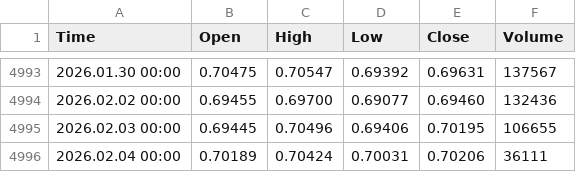
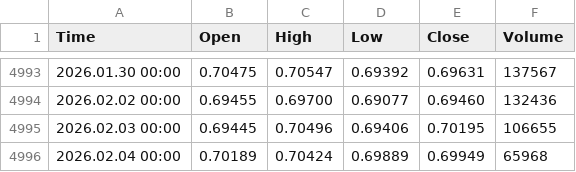
Before and after one commit to tohaitrieu/market-history, a CSV file: data/forex/AUDUSD/AUDUSD-D1.csv, drawn as a sheet; only a part is shown, gaps mark what is left out.

```diff
--- a/data/forex/AUDUSD/AUDUSD-D1.csv
+++ b/data/forex/AUDUSD/AUDUSD-D1.csv
@@ -4995,2 +4995,2 @@ Time,Open,High,Low,Close,Volume
 2026.02.03 00:00,0.69445,0.70496,0.69406,0.70195,106655
-2026.02.04 00:00,0.70189,0.70424,0.70031,0.70206,36111
+2026.02.04 00:00,0.70189,0.70424,0.69889,0.69949,65968
```
Also changed, not shown: data/commodities/GOLD/GOLD-D1.csv, data/commodities/GOLD/GOLD-W1.csv, 31 other files.
